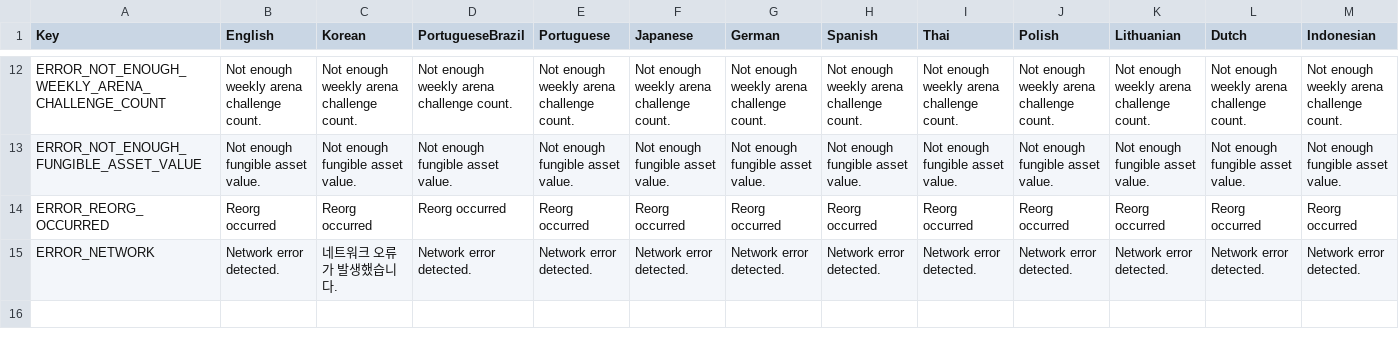
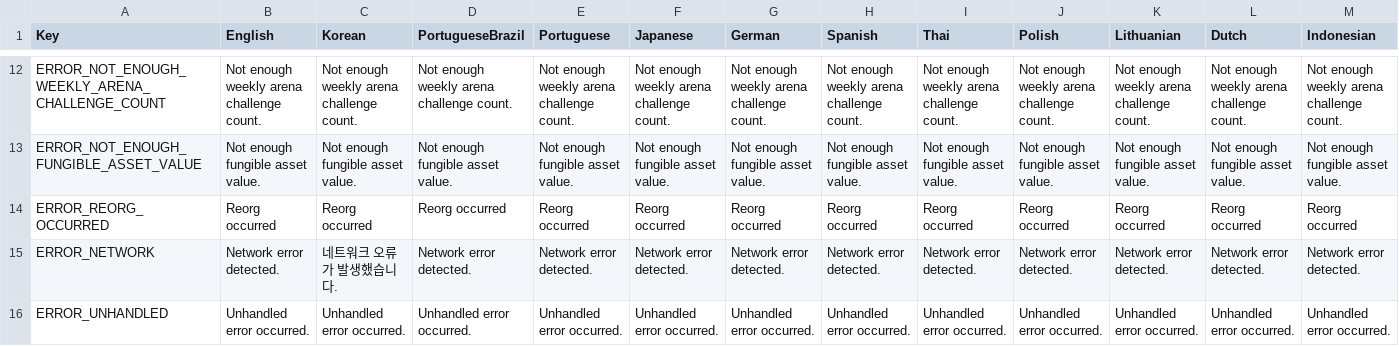
Before and after one commit to planetarium/NineChronicles, a CSV file: nekoyume/Assets/StreamingAssets/Localization/error.csv, drawn as a sheet; only a part is shown, gaps mark what is left out; rows hold the shown columns only; the diff names each change by its address in the sheet, - before the commit and + after, or states it on an @@ line.

Commit message:
Show panel for unhandled exceptions

```diff
--- a/nekoyume/Assets/StreamingAssets/Localization/error.csv
+++ b/nekoyume/Assets/StreamingAssets/Localization/error.csv
+row 16: ERROR_UNHANDLED | Unhandled error occurred. | Unhandled error occurred. | Unhandled error occurred. | Unhandled error occurred. | Unhandled error occurred. | Unhandled error occurred. | Unhandled error occurred. | Unhandled error occurred. | Unhandled error occurred. | Unhandled error occurred. | Unhandled error occurred. | Unhandled error occurred.
```
Also changed, not shown: 1 other file.
